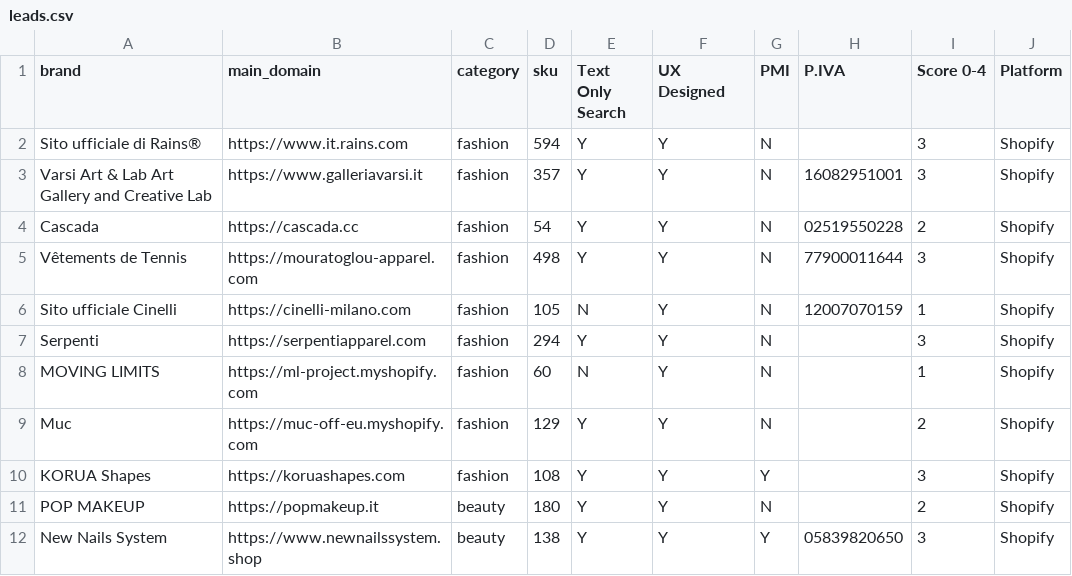
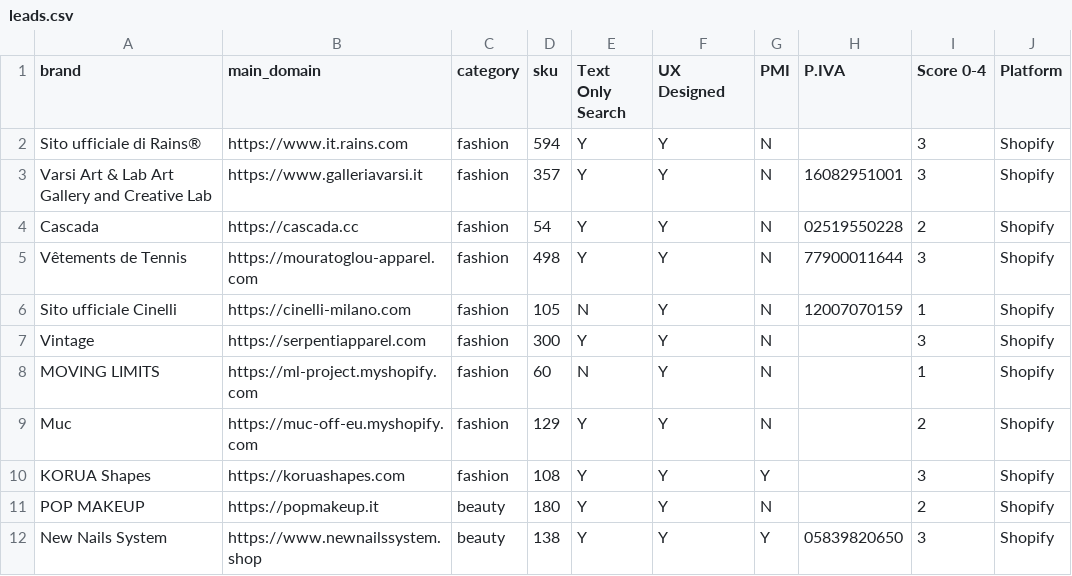
Before and after one commit to LOOKALIKE-AI/Leads, a CSV file: leads.csv, drawn as a sheet; only a part is shown; the diff names each change by its address in the sheet, - before the commit and + after, or states it on an @@ line.

```diff
--- a/leads.csv
+++ b/leads.csv
-A7 (brand): Serpenti
+A7 (brand): Vintage
-D7 (sku): 294
+D7 (sku): 300
```
